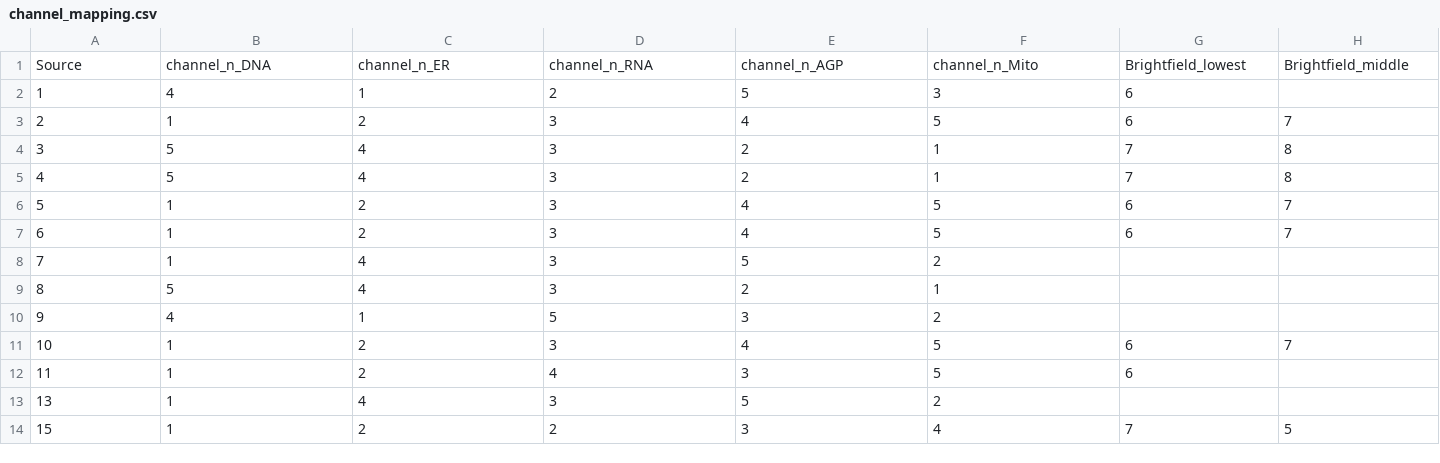
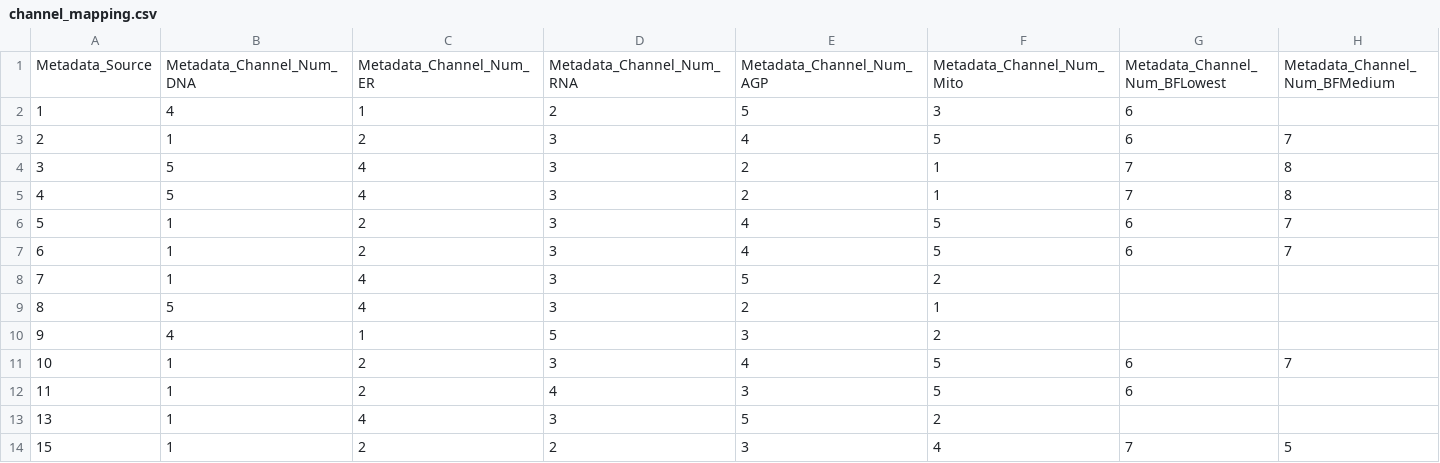
Before and after one commit to jump-cellpainting/datasets, a CSV file: metadata/channel_mapping.csv, drawn as a sheet; only a part is shown; removed rows and columns are numbered as before the commit, all else as after; rows hold the shown columns only; the diff names each change by its address in the sheet, - before the commit and + after, or states it on an @@ line.

Commit message:
Update columns

```diff
--- a/metadata/channel_mapping.csv
+++ b/metadata/channel_mapping.csv
-row 1: Source | channel_n_DNA | channel_n_ER | channel_n_RNA | channel_n_AGP | channel_n_Mito | Brightfield_lowest | Brightfield_middle
+row 1: Metadata_Source | Metadata_Channel_Num_DNA | Metadata_Channel_Num_ER | Metadata_Channel_Num_RNA | Metadata_Channel_Num_AGP | Metadata_Channel_Num_Mito | Metadata_Channel_Num_BFLowest | Metadata_Channel_Num_BFMedium
```
